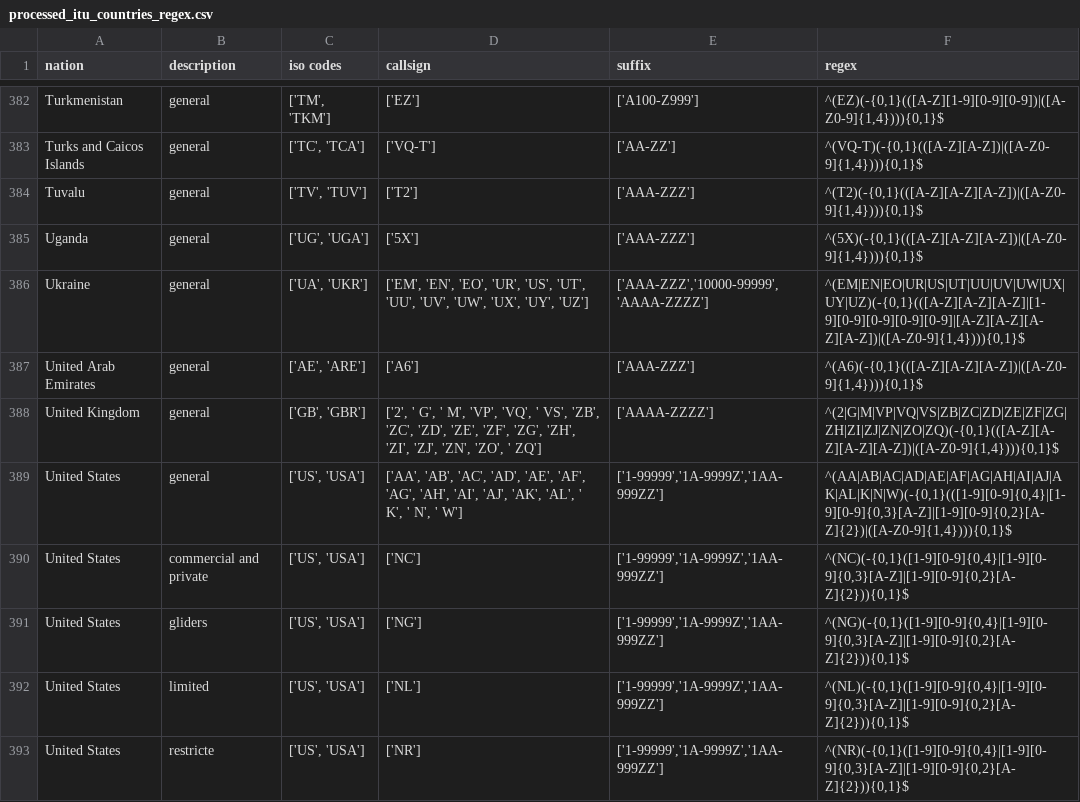
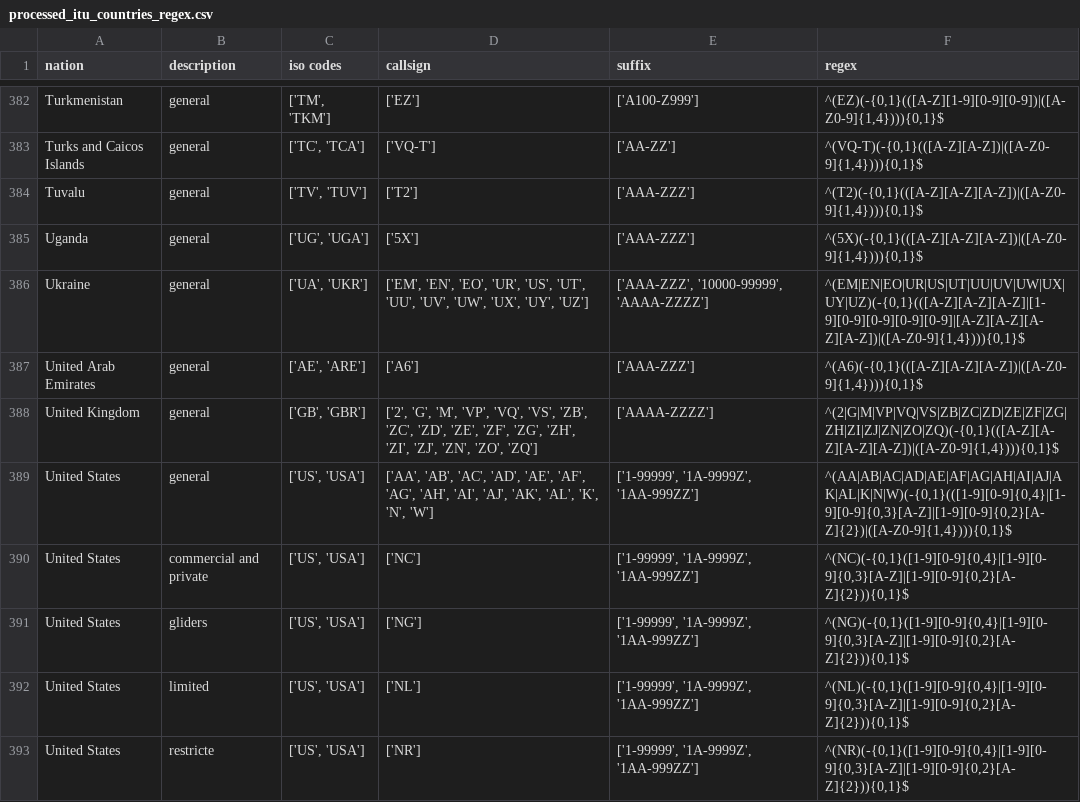
Before and after one commit to Collen-Roller/flydenity, a CSV file: flydenity/processed_itu_countries_regex.csv, drawn as a sheet; only a part is shown, gaps mark what is left out; the diff covers the shown part only.

```diff
--- a/flydenity/processed_itu_countries_regex.csv
+++ b/flydenity/processed_itu_countries_regex.csv
@@ -385,9 +385,9 @@ Tuvalu,general,"['TV', 'TUV']",['T2'],['AAA-ZZZ'],"^(T2)(-{0,1}(([A-Z][A-Z][A-Z]
 Uganda,general,"['UG', 'UGA']",['5X'],['AAA-ZZZ'],"^(5X)(-{0,1}(([A-Z][A-Z][A-Z])|([A-Z0-9]{1,4}))){0,1}$"
-Ukraine,general,"['UA', 'UKR']","['EM', 'EN', 'EO', 'UR', 'US', 'UT', 'UU', 'UV', 'UW', 'UX', 'UY', 'UZ']","['AAA-ZZZ','10000-99999','AAAA-ZZZZ']","^(EM|EN|EO|UR|US|UT|UU|UV|UW|UX|UY|UZ)(-{0,1}(([A-Z][A-Z][A-Z]|[1-9][0-9][0-9][0-9][0-9]|[A-Z][A-Z][A-Z][A-Z])|([A-Z0-9]{1,4}))){0,1}$"
+Ukraine,general,"['UA', 'UKR']","['EM', 'EN', 'EO', 'UR', 'US', 'UT', 'UU', 'UV', 'UW', 'UX', 'UY', 'UZ']","['AAA-ZZZ', '10000-99999', 'AAAA-ZZZZ']","^(EM|EN|EO|UR|US|UT|UU|UV|UW|UX|UY|UZ)(-{0,1}(([A-Z][A-Z][A-Z]|[1-9][0-9][0-9][0-9][0-9]|[A-Z][A-Z][A-Z][A-Z])|([A-Z0-9]{1,4}))){0,1}$"
 United Arab Emirates,general,"['AE', 'ARE']",['A6'],['AAA-ZZZ'],"^(A6)(-{0,1}(([A-Z][A-Z][A-Z])|([A-Z0-9]{1,4}))){0,1}$"
-United Kingdom,general,"['GB', 'GBR']","['2', ' G', ' M', 'VP', 'VQ', ' VS', 'ZB', 'ZC', 'ZD', 'ZE', 'ZF', 'ZG', 'ZH', 'ZI', 'ZJ', 'ZN', 'ZO', ' ZQ']",['AAAA-ZZZZ'],"^(2|G|M|VP|VQ|VS|ZB|ZC|ZD|ZE|ZF|ZG|ZH|ZI|ZJ|ZN|ZO|ZQ)(-{0,1}(([A-Z][A-Z][A-Z][A-Z])|([A-Z0-9]{1,4}))){0,1}$"
-United States,general,"['US', 'USA']","['AA', 'AB', 'AC', 'AD', 'AE', 'AF', 'AG', 'AH', 'AI', 'AJ', 'AK', 'AL', ' K', ' N', ' W']","['1-99999','1A-9999Z','1AA-999ZZ']","^(AA|AB|AC|AD|AE|AF|AG|AH|AI|AJ|AK|AL|K|N|W)(-{0,1}(([1-9][0-9]{0,4}|[1-9][0-9]{0,3}[A-Z]|[1-9][0-9]{0,2}[A-Z]{2})|([A-Z0-9]{1,4}))){0,1}$"
-United States,commercial and private,"['US', 'USA']",['NC'],"['1-99999','1A-9999Z','1AA-999ZZ']","^(NC)(-{0,1}([1-9][0-9]{0,4}|[1-9][0-9]{0,3}[A-Z]|[1-9][0-9]{0,2}[A-Z]{2})){0,1}$"
-United States,gliders,"['US', 'USA']",['NG'],"['1-99999','1A-9999Z','1AA-999ZZ']","^(NG)(-{0,1}([1-9][0-9]{0,4}|[1-9][0-9]{0,3}[A-Z]|[1-9][0-9]{0,2}[A-Z]{2})){0,1}$"
-United States,limited,"['US', 'USA']",['NL'],"['1-99999','1A-9999Z','1AA-999ZZ']","^(NL)(-{0,1}([1-9][0-9]{0,4}|[1-9][0-9]{0,3}[A-Z]|[1-9][0-9]{0,2}[A-Z]{2})){0,1}$"
-United States,restricte,"['US', 'USA']",['NR'],"['1-99999','1A-9999Z','1AA-999ZZ']","^(NR)(-{0,1}([1-9][0-9]{0,4}|[1-9][0-9]{0,3}[A-Z]|[1-9][0-9]{0,2}[A-Z]{2})){0,1}$"
+United Kingdom,general,"['GB', 'GBR']","['2', 'G', 'M', 'VP', 'VQ', 'VS', 'ZB', 'ZC', 'ZD', 'ZE', 'ZF', 'ZG', 'ZH', 'ZI', 'ZJ', 'ZN', 'ZO', 'ZQ']",['AAAA-ZZZZ'],"^(2|G|M|VP|VQ|VS|ZB|ZC|ZD|ZE|ZF|ZG|ZH|ZI|ZJ|ZN|ZO|ZQ)(-{0,1}(([A-Z][A-Z][A-Z][A-Z])|([A-Z0-9]{1,4}))){0,1}$"
+United States,general,"['US', 'USA']","['AA', 'AB', 'AC', 'AD', 'AE', 'AF', 'AG', 'AH', 'AI', 'AJ', 'AK', 'AL', 'K', 'N', 'W']","['1-99999', '1A-9999Z', '1AA-999ZZ']","^(AA|AB|AC|AD|AE|AF|AG|AH|AI|AJ|AK|AL|K|N|W)(-{0,1}(([1-9][0-9]{0,4}|[1-9][0-9]{0,3}[A-Z]|[1-9][0-9]{0,2}[A-Z]{2})|([A-Z0-9]{1,4}))){0,1}$"
+United States,commercial and private,"['US', 'USA']",['NC'],"['1-99999', '1A-9999Z', '1AA-999ZZ']","^(NC)(-{0,1}([1-9][0-9]{0,4}|[1-9][0-9]{0,3}[A-Z]|[1-9][0-9]{0,2}[A-Z]{2})){0,1}$"
+United States,gliders,"['US', 'USA']",['NG'],"['1-99999', '1A-9999Z', '1AA-999ZZ']","^(NG)(-{0,1}([1-9][0-9]{0,4}|[1-9][0-9]{0,3}[A-Z]|[1-9][0-9]{0,2}[A-Z]{2})){0,1}$"
+United States,limited,"['US', 'USA']",['NL'],"['1-99999', '1A-9999Z', '1AA-999ZZ']","^(NL)(-{0,1}([1-9][0-9]{0,4}|[1-9][0-9]{0,3}[A-Z]|[1-9][0-9]{0,2}[A-Z]{2})){0,1}$"
+United States,restricte,"['US', 'USA']",['NR'],"['1-99999', '1A-9999Z', '1AA-999ZZ']","^(NR)(-{0,1}([1-9][0-9]{0,4}|[1-9][0-9]{0,3}[A-Z]|[1-9][0-9]{0,2}[A-Z]{2})){0,1}$"
```
Also changed, not shown: 86 edited cells elsewhere in this file, flydenity/processed_itu_countries.csv.
